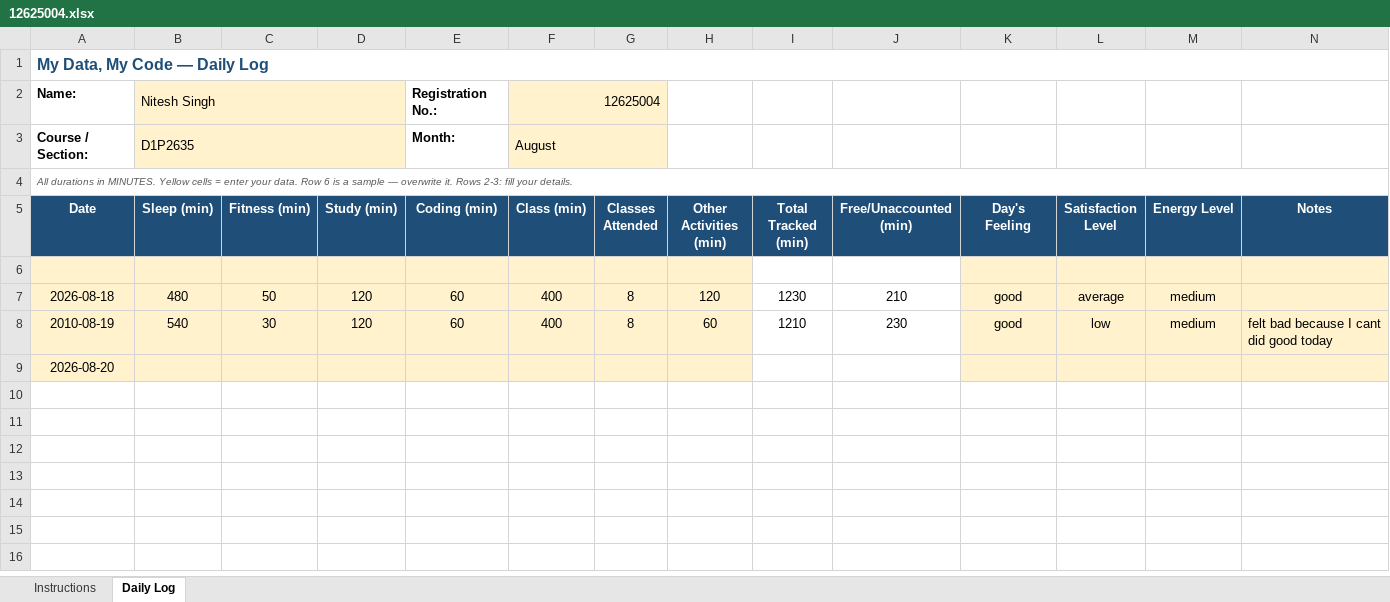
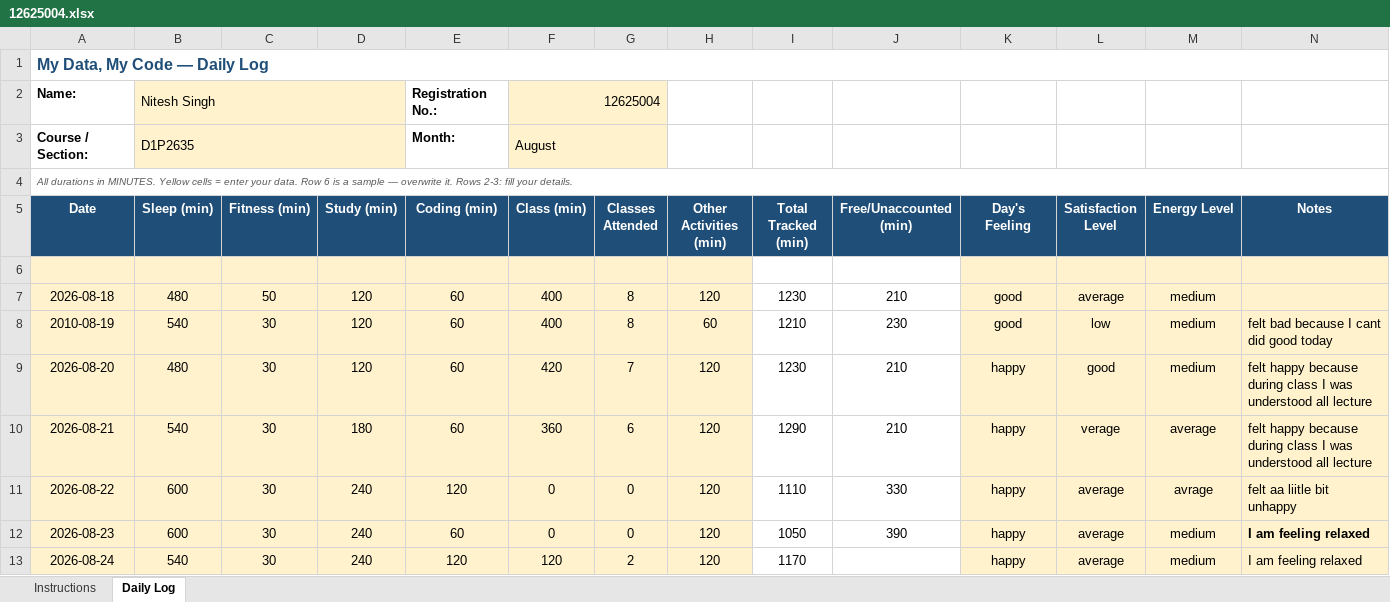
Before and after one commit to niteshsingh5491/CAP776, an Excel workbook: 12625004.xlsx, sheet Daily Log, drawn as a sheet; values as stored, in another font and other column widths than the file's, no borders; conditional formats not drawn; the diff names each change by its address in the sheet, - before the commit and + after, or states it on an @@ line.

Commit message:
Update 12625004.xlsx

```diff
--- a/12625004.xlsx (sheet Daily Log)
+++ b/12625004.xlsx (sheet Daily Log)
-B9 (Sleep (min)): (empty)
+B9 (Sleep (min)): 480
-C9 (Fitness (min)): (empty)
+C9 (Fitness (min)): 30
-D9 (Study (min)): (empty)
+D9 (Study (min)): 120
-E9 (Coding (min)): (empty)
+E9 (Coding (min)): 60
-F9 (Class (min)): (empty)
+F9 (Class (min)): 420
-G9 (Classes Attended): (empty)
+G9 (Classes Attended): 7
-H9 (Other Activities (min)): (empty)
+H9 (Other Activities (min)): 120
-I9 (Total Tracked (min)): (empty)
+I9 (Total Tracked (min)): 1230
-J9 (Free/Unaccounted (min)): (empty)
+J9 (Free/Unaccounted (min)): 210
-K9 (Day's Feeling): (empty)
+K9 (Day's Feeling): happy
-L9 (Satisfaction Level): (empty)
+L9 (Satisfaction Level): good
-M9 (Energy Level): (empty)
+M9 (Energy Level): medium
-N9 (Notes): (empty)
+N9 (Notes): felt happy because during class I was understood all lecture
+row 10: 2026-08-21 | 540 | 30 | 180 | 60 | 360 | 6 | 120 | 1290 | 210 | happy | verage | average | felt happy because during class I was understood all lecture
+row 11: 2026-08-22 | 600 | 30 | 240 | 120 | 0 | 0 | 120 | 1110 | 330 | happy | average | avrage | felt aa liitle bit unhappy
+row 12: 2026-08-23 | 600 | 30 | 240 | 60 | 0 | 0 | 120 | 1050 | 390 | happy | average | medium | I am feeling relaxed
+row 13: 2026-08-24 | 540 | 30 | 240 | 120 | 120 | 2 | 120 | 1170 |  | happy | average | medium | I am feeling relaxed
```
